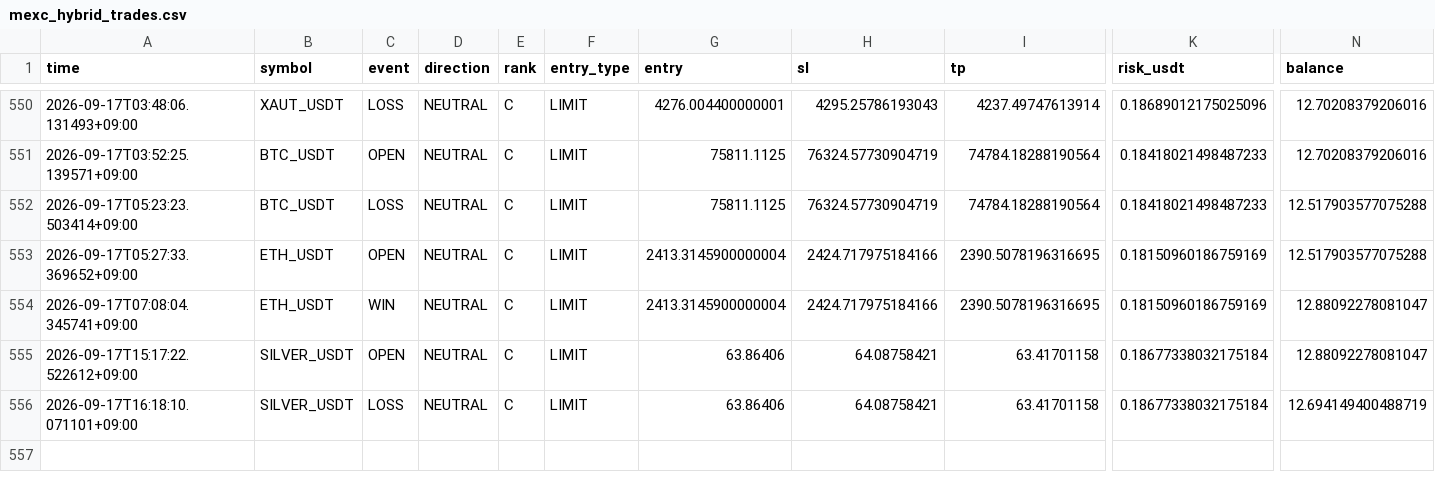
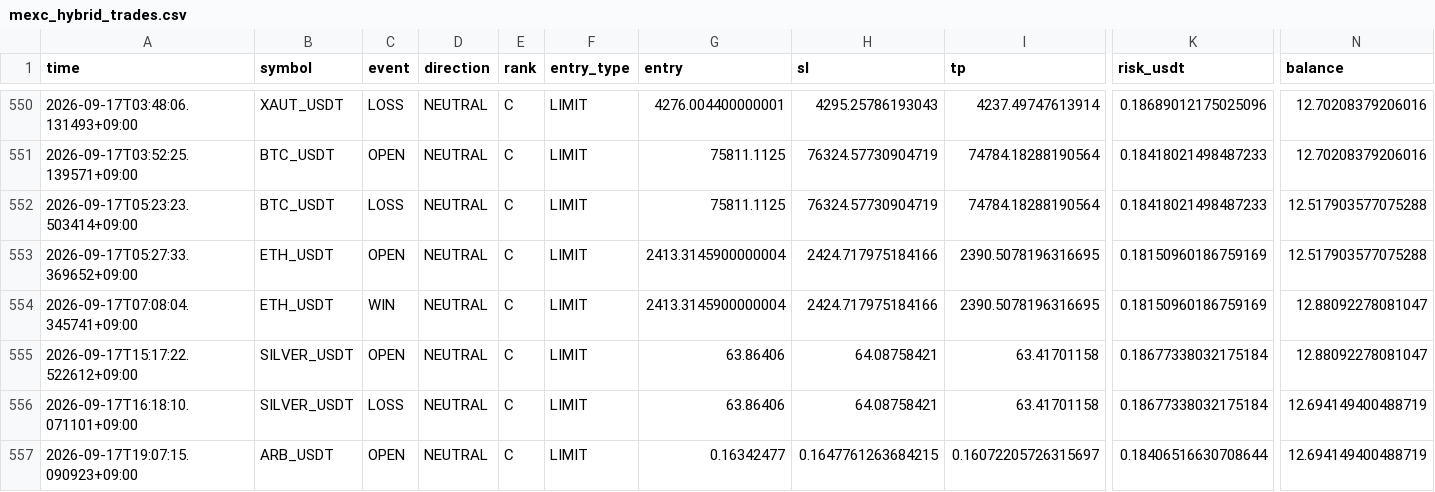
Before and after one commit to Sho-Sho122/mexc-monitor, a CSV file: mexc_hybrid_trades.csv, drawn as a sheet; only a part is shown, gaps mark what is left out; rows hold the shown columns only; the diff names each change by its address in the sheet, - before the commit and + after, or states it on an @@ line.

Commit message:
Update MEXC HYBRID state

```diff
--- a/mexc_hybrid_trades.csv
+++ b/mexc_hybrid_trades.csv
+row 557: 2026-09-17T19:07:15.090923+09:00 | ARB_USDT | OPEN | NEUTRAL | C | LIMIT | 0.16342477 | 0.1647761263684215 | 0.16072205726315697 | 0.18406516630708644 | 12.694149400488719
```
Also changed, not shown: 1 other file.
